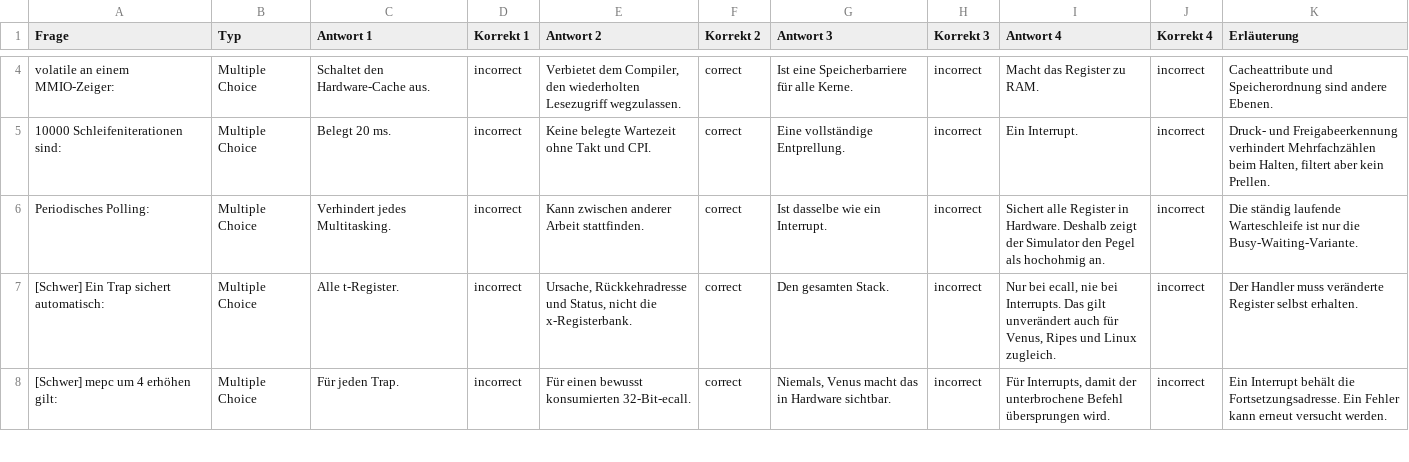
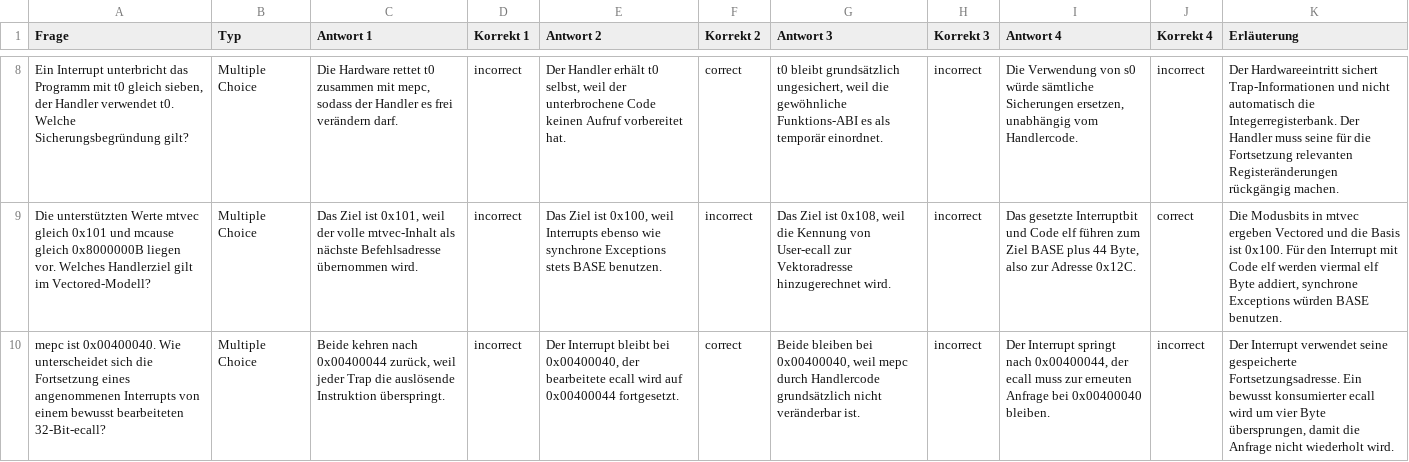
Before and after one commit to dantschi/mct1, a CSV file: quizacademy/quiz_08_io-systemarchitektur.csv, drawn as a sheet; only a part is shown, gaps mark what is left out; removed rows and columns are numbered as before the commit, all else as after; the diff covers the shown part only; the diff names each change by its address in the sheet, - before the commit and + after, or states it on an @@ line.

Commit message:
Überarbeite Vorlesung 8 mit Skriptnotizen, I/O-Grafiken, Papieraufgaben und Quiz

```diff
--- a/quizacademy/quiz_08_io-systemarchitektur.csv
+++ b/quizacademy/quiz_08_io-systemarchitektur.csv
-row 4: volatile an einem MMIO-Zeiger: | Multiple Choice | Schaltet den Hardware-Cache aus. | incorrect | Verbietet dem Compiler, den wiederholten Lesezugriff wegzulassen. | correct | Ist eine Speicherbarriere für alle Kerne. | incorrect | Macht das Register zu RAM. | incorrect | Cacheattribute und Speicherordnung sind andere Ebenen.
-row 5: 10000 Schleifeniterationen sind: | Multiple Choice | Belegt 20 ms. | incorrect | Keine belegte Wartezeit ohne Takt und CPI. | correct | Eine vollständige Entprellung. | incorrect | Ein Interrupt. | incorrect | Druck- und Freigabeerkennung verhindert Mehrfachzählen beim Halten, filtert aber kein Prellen.
-A8 (Frage): Periodisches Polling:
+A8 (Frage): Ein Interrupt unterbricht das Programm mit t0 gleich sieben, der Handler verwendet t0. Welche Sicherungsbegründung gilt?
-C8 (Antwort 1): Verhindert jedes Multitasking.
+C8 (Antwort 1): Die Hardware rettet t0 zusammen mit mepc, sodass der Handler es frei verändern darf.
-E8 (Antwort 2): Kann zwischen anderer Arbeit stattfinden.
+E8 (Antwort 2): Der Handler erhält t0 selbst, weil der unterbrochene Code keinen Aufruf vorbereitet hat.
-G8 (Antwort 3): Ist dasselbe wie ein Interrupt.
+G8 (Antwort 3): t0 bleibt grundsätzlich ungesichert, weil die gewöhnliche Funktions-ABI es als temporär einordnet.
-I8 (Antwort 4): Sichert alle Register in Hardware. Deshalb zeigt der Simulator den Pegel als hochohmig an.
+I8 (Antwort 4): Die Verwendung von s0 würde sämtliche Sicherungen ersetzen, unabhängig vom Handlercode.
-K8 (Erläuterung): Die ständig laufende Warteschleife ist nur die Busy-Waiting-Variante.
+K8 (Erläuterung): Der Hardwareeintritt sichert Trap-Informationen und nicht automatisch die Integerregisterbank. Der Handler muss seine für die Fortsetzung relevanten Registeränderungen rückgängig machen.
-row 7: [Schwer] Ein Trap sichert automatisch: | Multiple Choice | Alle t-Register. | incorrect | Ursache, Rückkehradresse und Status, nicht die x-Registerbank. | correct | Den gesamten Stack. | incorrect | Nur bei ecall, nie bei Interrupts. Das gilt unverändert auch für Venus, Ripes und Linux zugleich. | incorrect | Der Handler muss veränderte Register selbst erhalten.
+row 9: Die unterstützten Werte mtvec gleich 0x101 und mcause gleich 0x8000000B liegen vor. Welches Handlerziel gilt im Vectored-Modell? | Multiple Choice | Das Ziel ist 0x101, weil der volle mtvec-Inhalt als nächste Befehlsadresse übernommen wird. | incorrect | Das Ziel ist 0x100, weil Interrupts ebenso wie synchrone Exceptions stets BASE benutzen. | incorrect | Das Ziel ist 0x108, weil die Kennung von User-ecall zur Vektoradresse hinzugerechnet wird. | incorrect | Das gesetzte Interruptbit und Code elf führen zum Ziel BASE plus 44 Byte, also zur Adresse 0x12C. | correct | Die Modusbits in mtvec ergeben Vectored und die Basis ist 0x100. Für den Interrupt mit Code elf werden viermal elf Byte addiert, synchrone Exceptions würden BASE benutzen.
-A10 (Frage): [Schwer] mepc um 4 erhöhen gilt:
+A10 (Frage): mepc ist 0x00400040. Wie unterscheidet sich die Fortsetzung eines angenommenen Interrupts von einem bewusst bearbeiteten 32-Bit-ecall?
-C10 (Antwort 1): Für jeden Trap.
+C10 (Antwort 1): Beide kehren nach 0x00400044 zurück, weil jeder Trap die auslösende Instruktion überspringt.
-E10 (Antwort 2): Für einen bewusst konsumierten 32-Bit-ecall.
+E10 (Antwort 2): Der Interrupt bleibt bei 0x00400040, der bearbeitete ecall wird auf 0x00400044 fortgesetzt.
-G10 (Antwort 3): Niemals, Venus macht das in Hardware sichtbar.
+G10 (Antwort 3): Beide bleiben bei 0x00400040, weil mepc durch Handlercode grundsätzlich nicht veränderbar ist.
-I10 (Antwort 4): Für Interrupts, damit der unterbrochene Befehl übersprungen wird.
+I10 (Antwort 4): Der Interrupt springt nach 0x00400044, der ecall muss zur erneuten Anfrage bei 0x00400040 bleiben.
-K10 (Erläuterung): Ein Interrupt behält die Fortsetzungsadresse. Ein Fehler kann erneut versucht werden.
+K10 (Erläuterung): Der Interrupt verwendet seine gespeicherte Fortsetzungsadresse. Ein bewusst konsumierter ecall wird um vier Byte übersprungen, damit die Anfrage nicht wiederholt wird.
```
Also changed, not shown: 5 added rows, 3 removed rows and 12 edited cells elsewhere in this file, 25 other files.
